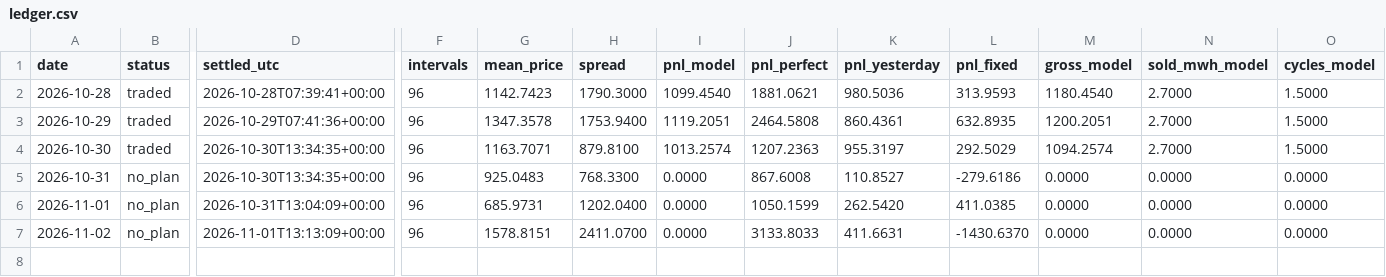
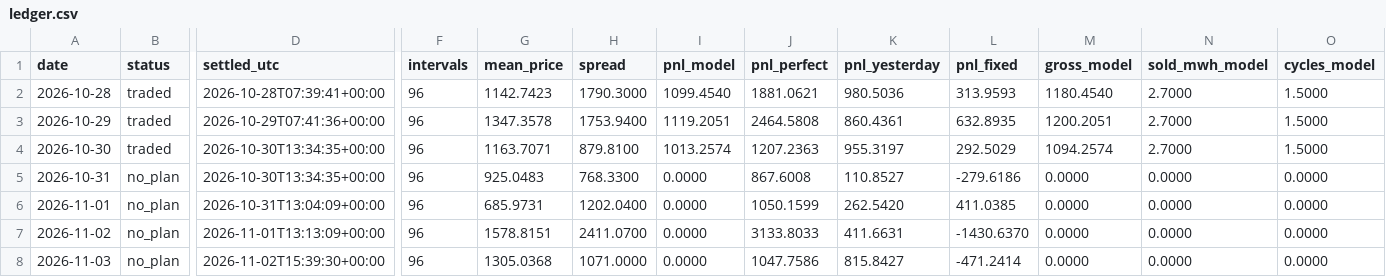
Before and after one commit to kwwaleszczynski-del/pl-bess-paper-trading, a CSV file: ledger.csv, drawn as a sheet; only a part is shown, gaps mark what is left out; rows hold the shown columns only; the diff names each change by its address in the sheet, - before the commit and + after, or states it on an @@ line.

```diff
--- a/ledger.csv
+++ b/ledger.csv
+row 8: 2026-11-03 | no_plan | 2026-11-02T15:39:30+00:00 | 96 | 1305.0368 | 1071.0000 | 0.0000 | 1047.7586 | 815.8427 | -471.2414 | 0.0000 | 0.0000 | 0.0000
```
Also changed, not shown: 1 other file.
